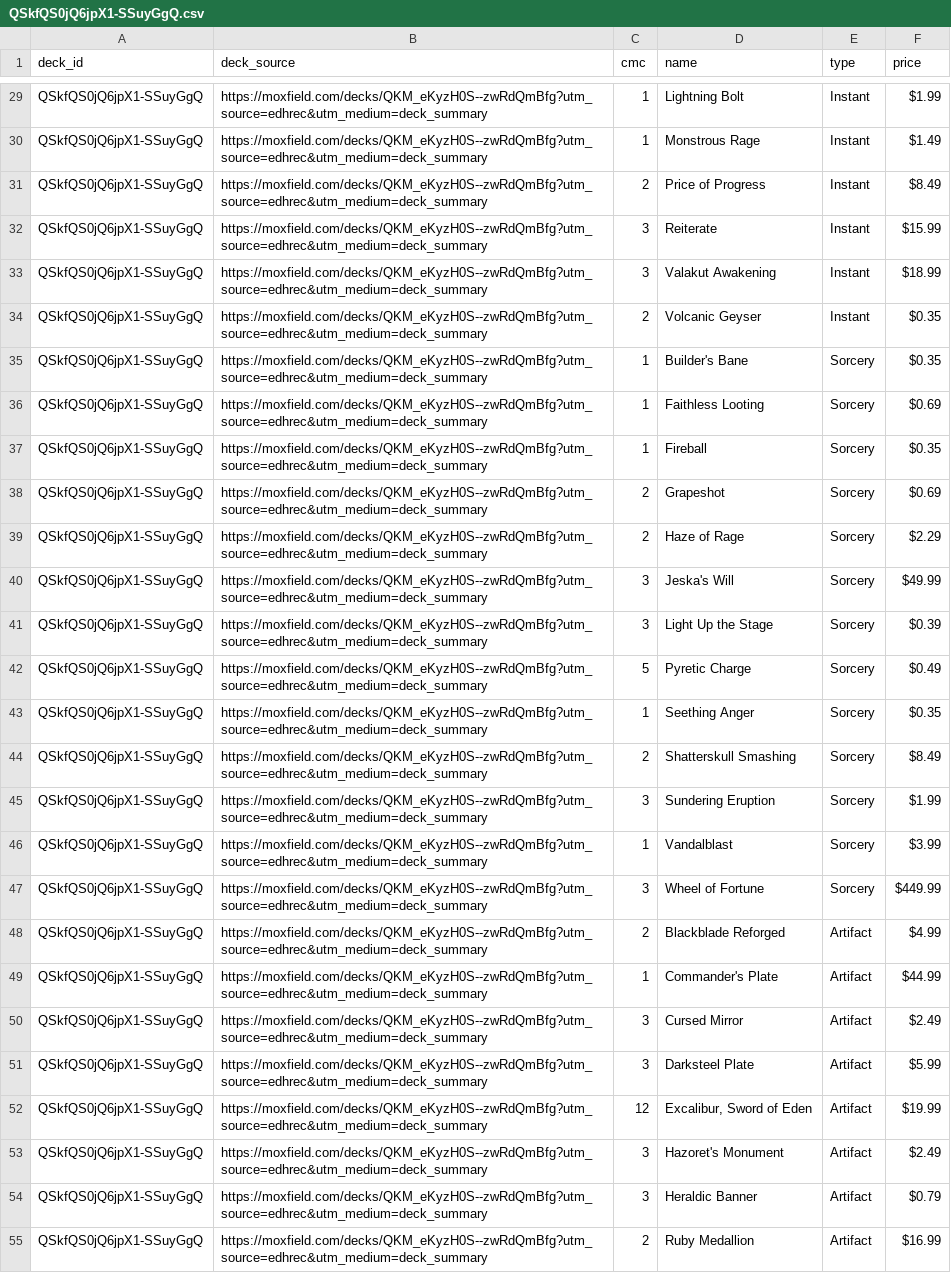
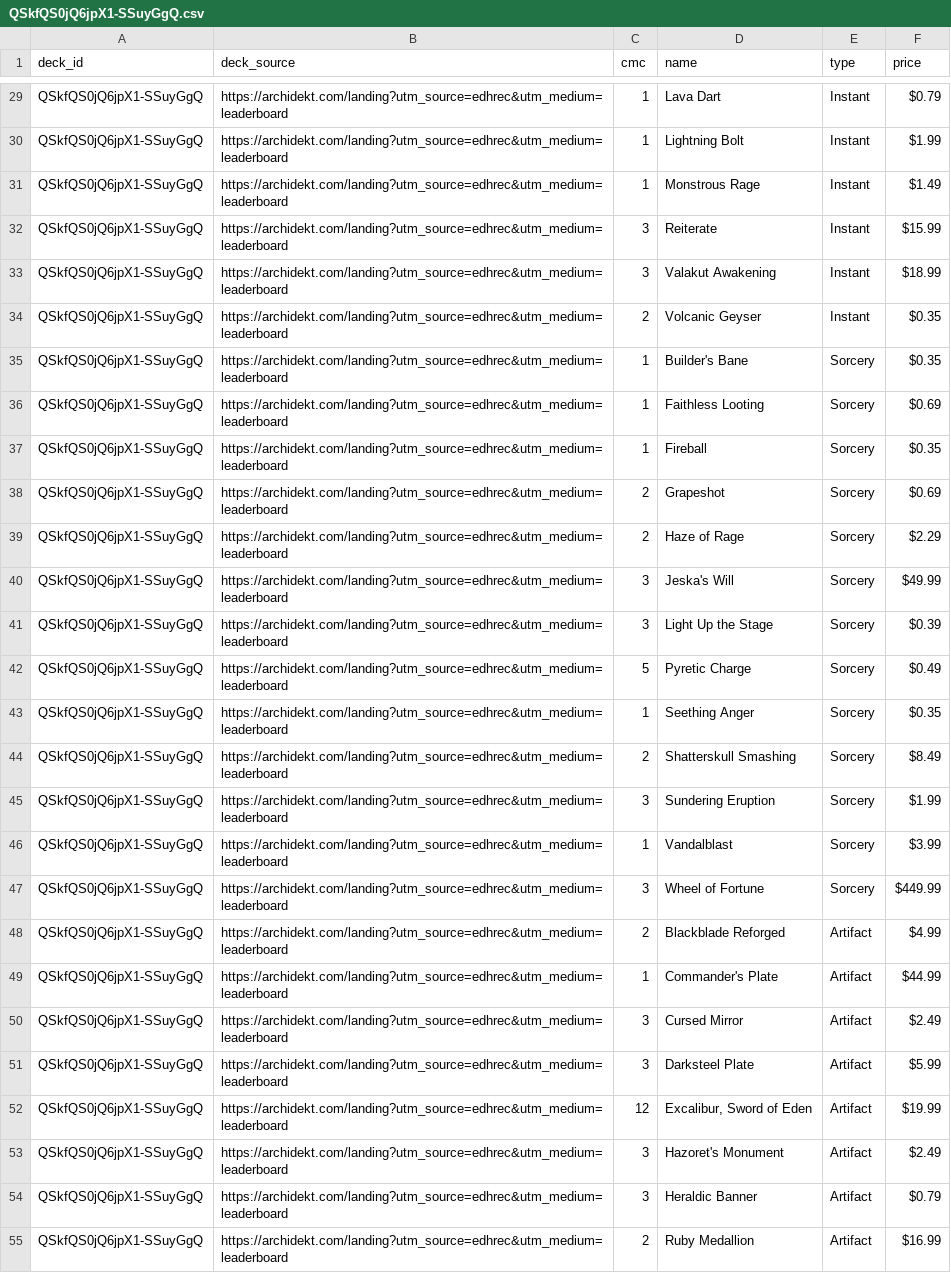
Before and after one commit to wojo1286/edhrec-scraper, a CSV file: decklists_html/QSkfQS0jQ6jpX1-SSuyGgQ.csv, drawn as a sheet; only a part is shown, gaps mark what is left out; the diff covers the shown part only; the diff names each change by its address in the sheet, - before the commit and + after, or states it on an @@ line.

```diff
--- a/decklists_html/QSkfQS0jQ6jpX1-SSuyGgQ.csv
+++ b/decklists_html/QSkfQS0jQ6jpX1-SSuyGgQ.csv
-B29:B55 (deck_source): https://moxfield.com/decks/QKM_eKyzH0S--zwRdQmBfg?utm_source=edhrec&utm_medium=deck_summary
+B29:B55 (deck_source): https://archidekt.com/landing?utm_source=edhrec&utm_medium=leaderboard
-D29 (name): Lightning Bolt
+D29 (name): Lava Dart
-F29 (price): $1.99
+F29 (price): $0.79
-D30 (name): Monstrous Rage
+D30 (name): Lightning Bolt
-F30 (price): $1.49
+F30 (price): $1.99
-C31 (cmc): 2
+C31 (cmc): 1
-D31 (name): Price of Progress
+D31 (name): Monstrous Rage
-F31 (price): $8.49
+F31 (price): $1.49
```
Also changed, not shown: 68 edited cells elsewhere in this file, decklists_html/8kLzmkUR5MJUjMjyRfJrwg.csv, decklists_html/B1Xo8mTiejA-3BFv5jz-Uw.csv, 37 other files.
